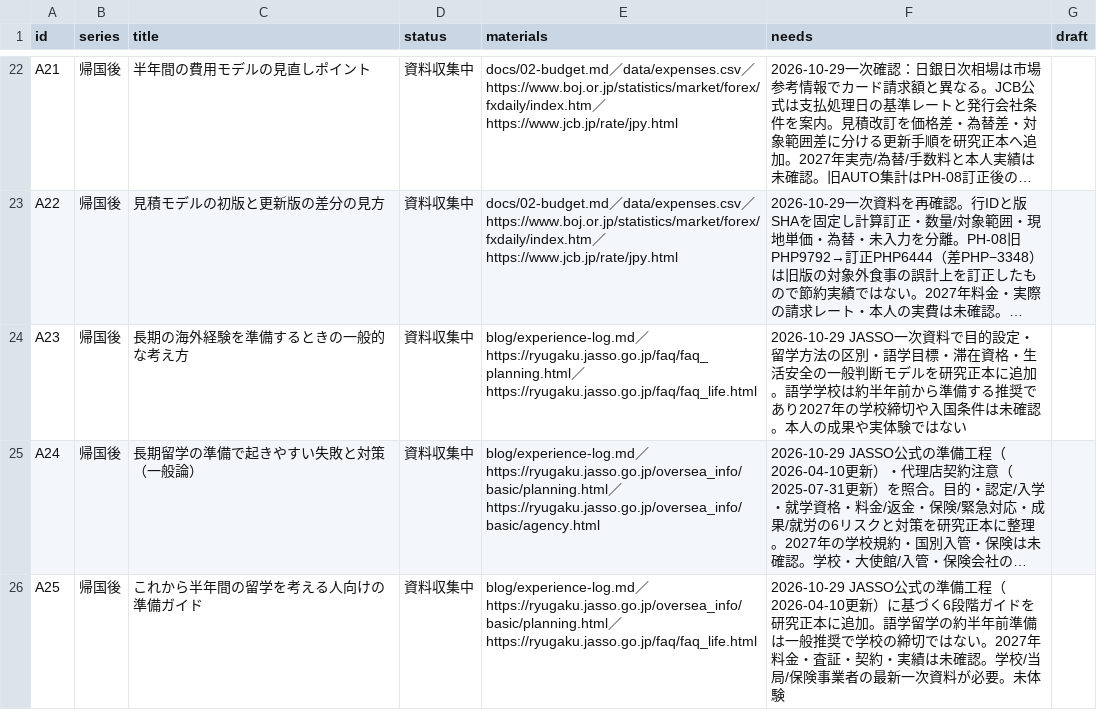
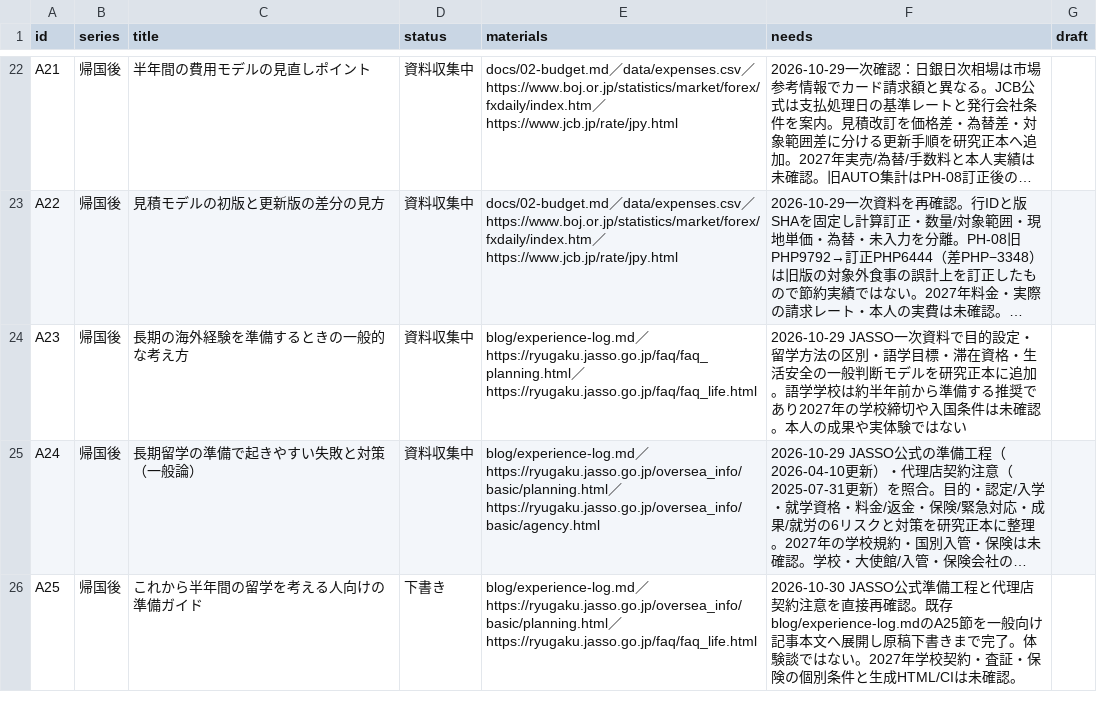
Before and after one commit to Rikkyhub/studying-abroad, a CSV file: data/articles.csv, drawn as a sheet; only a part is shown, gaps mark what is left out; long unchanged cells end in …; the diff names each change by its address in the sheet, - before the commit and + after, or states it on an @@ line.

Commit message:
data: advance A25 from research to draft with primary sources

```diff
--- a/data/articles.csv
+++ b/data/articles.csv
-D26 (status): 資料収集中
+D26 (status): 下書き
-F26 (needs): 2026-10-29 JASSO公式の準備工程（2026-04-10更新）に基づく6段階ガイドを研究正本に追加。語学留学の約半年前準備は一般推奨で学校の締切ではない。2027年料金・査証・契約・実績は未確認。学校/当局/保険事業者の最新一次資料が必要。未体験
+F26 (needs): 2026-10-30 JASSO公式準備工程と代理店契約注意を直接再確認。既存blog/experience-log.mdのA25節を一般向け記事本文へ展開し原稿下書きまで完了。体験談ではない。2027年学校契約・査証・保険の個別条件と生成HTML/CIは未確認。
```
